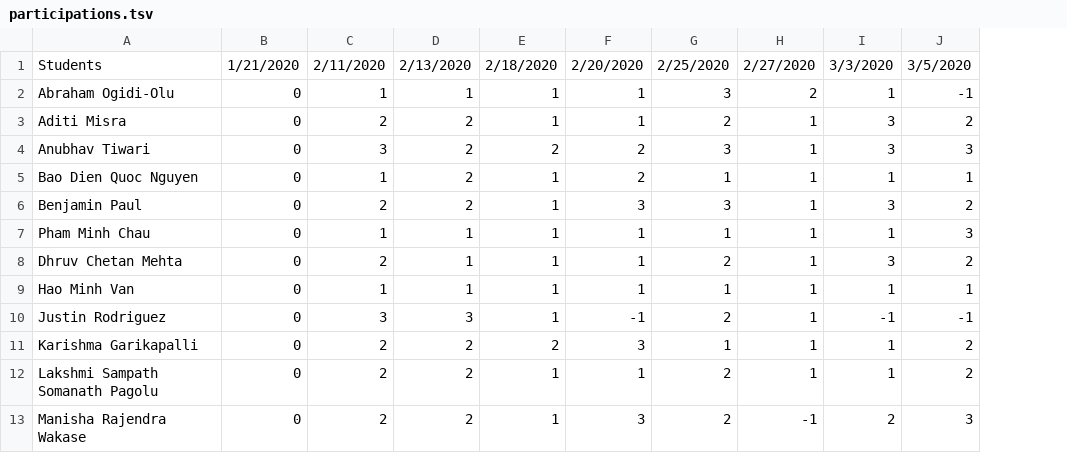
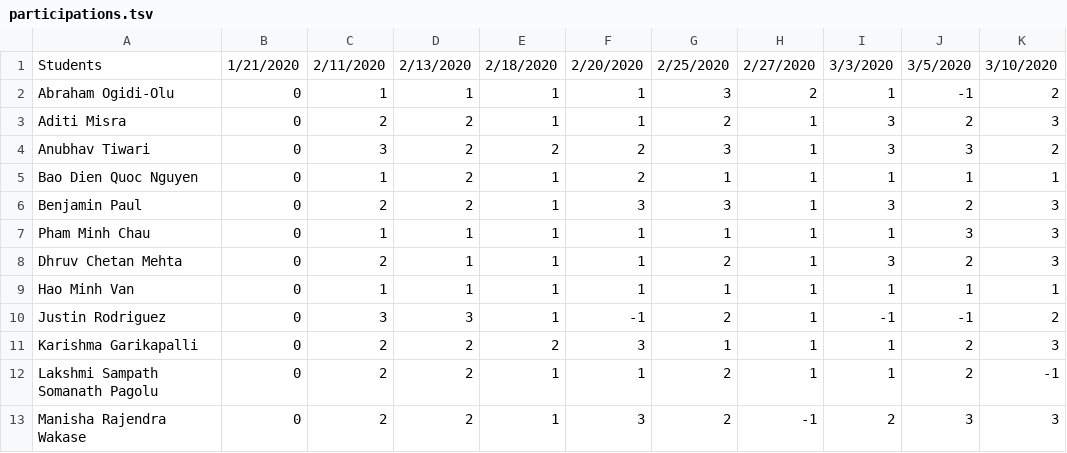
Before and after one commit to iDataVisualizationLab/CS5352, a TSV file: data/grade/participations.tsv, drawn as a sheet; only a part is shown; the diff names each change by its address in the sheet, - before the commit and + after, or states it on an @@ line.

Commit message:
Update participations.tsv

```diff
--- a/data/grade/participations.tsv
+++ b/data/grade/participations.tsv
+column K, rows 1-13: 3/10/2020 | 2 | 3 | 2 | 1 | 3 | 3 | 3 | 1 | 2 | 3 | -1 | 3
```
